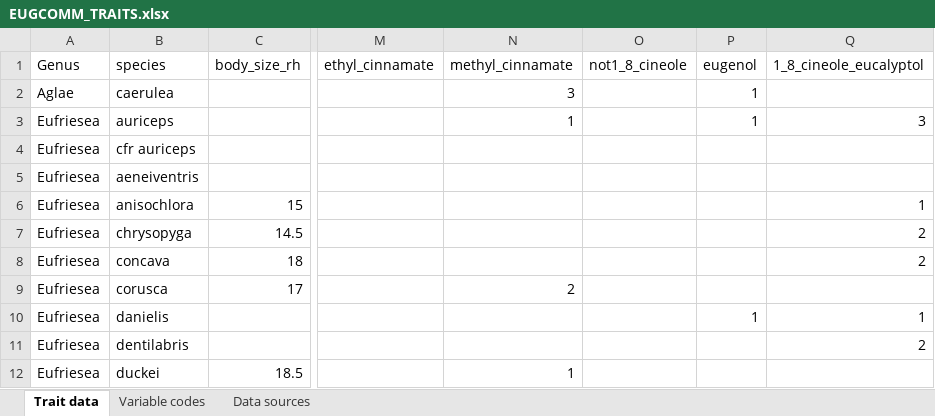
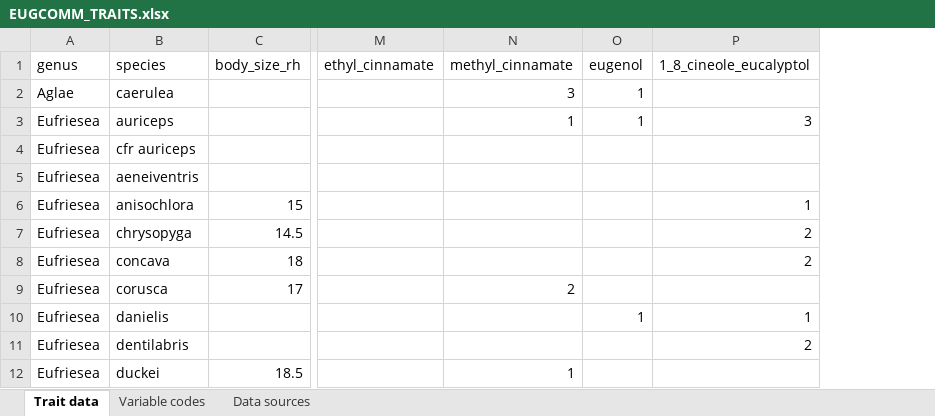
Before and after one commit to oysteiop/eugcomm, an Excel workbook: Database/EUGCOMM_TRAITS.xlsx, sheet Trait data, drawn as a sheet; only a part is shown, gaps mark what is left out; values as stored, in another font and other column widths than the file's, no borders; the diff names each change by its address in the sheet, - before the commit and + after, or states it on an @@ line.

Commit message:
Updated database files

```diff
--- a/Database/EUGCOMM_TRAITS.xlsx (sheet Trait data)
+++ b/Database/EUGCOMM_TRAITS.xlsx (sheet Trait data)
-column O (not1_8_cineole), empty
-A1: Genus
+A1: genus
```
Also changed, not shown: sheet Data sources, 1 other file.
